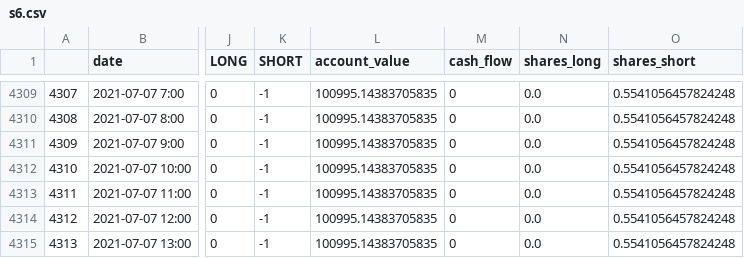
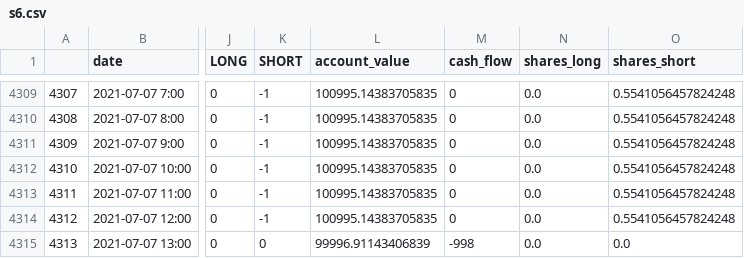
Before and after one commit to CalderLund/TradingStrategies, a CSV file: log_files/xau/rsi/s6.csv, drawn as a sheet; only a part is shown, gaps mark what is left out; the diff names each change by its address in the sheet, - before the commit and + after, or states it on an @@ line.

```diff
--- a/log_files/xau/rsi/s6.csv
+++ b/log_files/xau/rsi/s6.csv
-K4315 (SHORT): -1
+K4315 (SHORT): 0
-L4315 (account_value): 100995.14383705835
+L4315 (account_value): 99996.91143406839
-M4315 (cash_flow): 0
+M4315 (cash_flow): -998
-O4315 (shares_short): 0.5541056457824248
+O4315 (shares_short): 0.0
```
Also changed, not shown: log_files/ndx/bb/s4.csv, log_files/ndx/ema/s9.csv, 29 other files.
